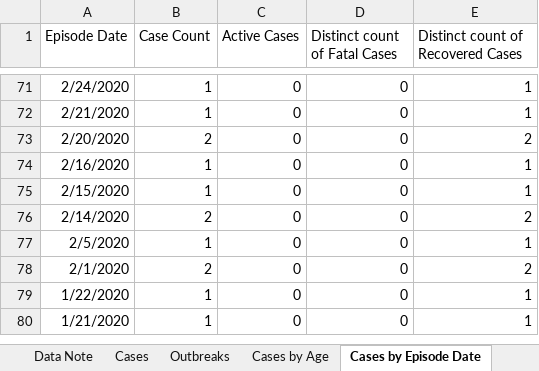
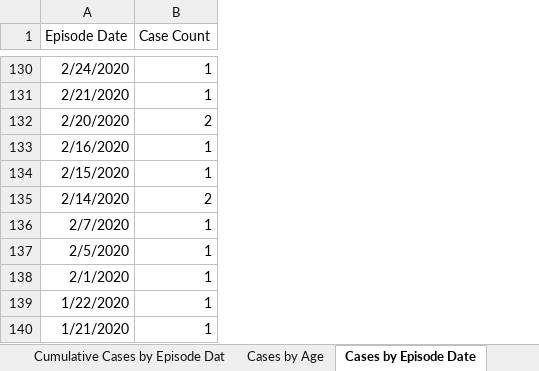
Before and after one commit to mponce0/covid19.analytics, an Excel workbook: inst/extdata/covid19_Toronto.xlsx, sheet Cases by Episode Date, drawn as a sheet; only a part is shown, gaps mark what is left out; values as stored, in another font and other column widths than the file's, no borders; removed rows and columns are numbered as before the commit, all else as after; the diff covers the shown part only; the diff names each change by its address in the sheet, - before the commit and + after, or states it on an @@ line.

```diff
--- a/inst/extdata/covid19_Toronto.xlsx (sheet Cases by Episode Date)
+++ b/inst/extdata/covid19_Toronto.xlsx (sheet Cases by Episode Date)
-sheet tab: Cases
-column C (Active Cases), rows 71-80: all 0
-column D (Distinct count of Fatal Cases), rows 71-80: all 0
-column E, row 1: Distinct count of Recovered Cases; rows 71-80: 1 | 1 | 2 | 1 | 1 | 2 | 1 | 2 | 1 | 1
+row 136: 2/7/2020 | 1
-B138 (Case Count): 2
+B138 (Case Count): 1
```
Also changed, not shown: 59 added rows and 68 edited cells elsewhere in this sheet, sheet Cumulative Cases by Episode Dat, sheet Cumulative Cases by Reported Da, sheet Cases by Age, sheet Currently Hospitalized, sheet Cases by Gender, sheet Ever Hospitalized, 2 more sheets, other sheet tabs.
